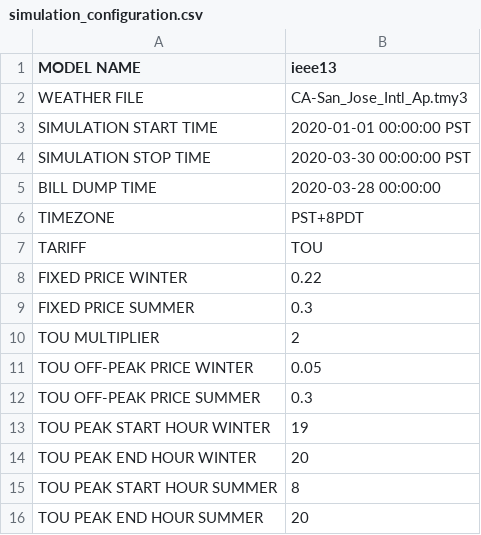
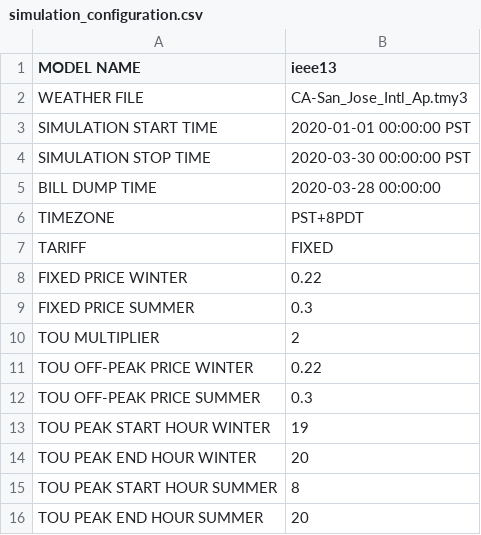
Before and after one commit to joseph-hal/tariff_design, a CSV file: config/simulation_configuration.csv, drawn as a sheet.

Commit message:
Back_to_original

```diff
--- a/config/simulation_configuration.csv
+++ b/config/simulation_configuration.csv
@@ -6,3 +6,3 @@ BILL DUMP TIME, 2020-03-28 00:00:00
 TIMEZONE, PST+8PDT
-TARIFF, TOU
+TARIFF, FIXED
 FIXED PRICE WINTER,0.22
@@ -10,3 +10,3 @@ FIXED PRICE SUMMER,0.3
 TOU MULTIPLIER,2
-TOU OFF-PEAK PRICE WINTER,0.05
+TOU OFF-PEAK PRICE WINTER,0.22
 TOU OFF-PEAK PRICE SUMMER,0.3
```
